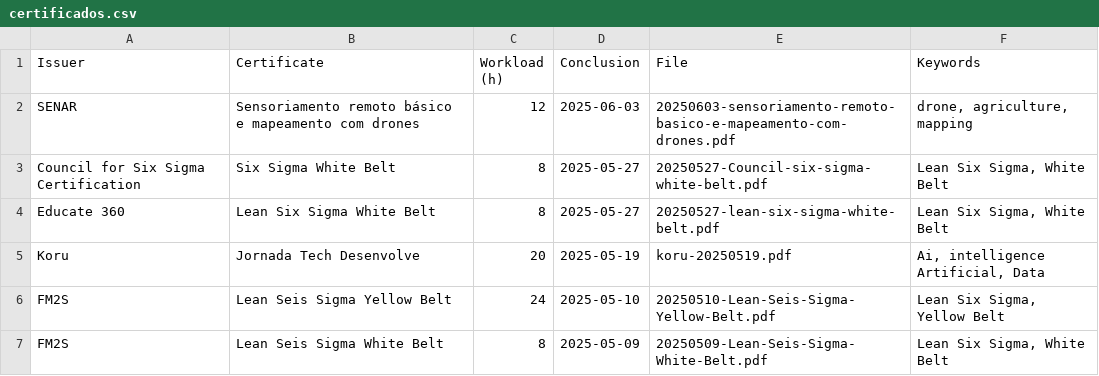
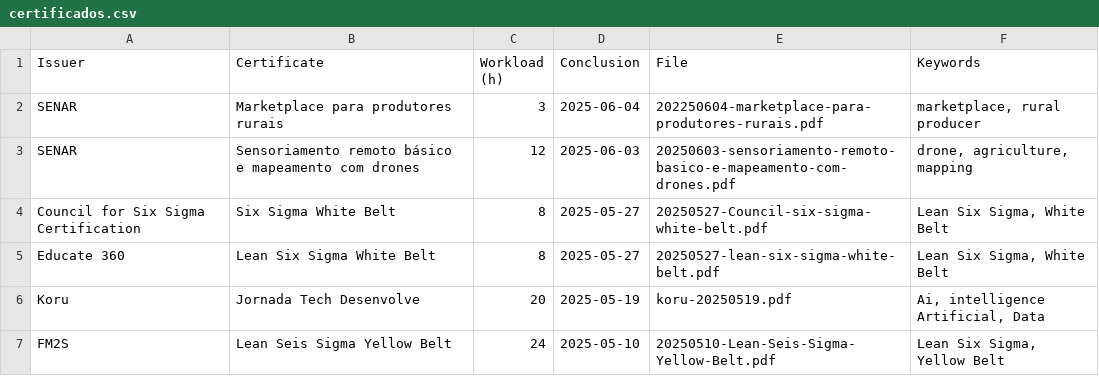
Before and after one commit to georgemaia/certificados-repo, a CSV file: files/certificados.csv, drawn as a sheet; only a part is shown; the shorter side is filled out with more unchanged rows; the diff names each change by its address in the sheet, - before the commit and + after, or states it on an @@ line.

Commit message:
Marketplace para produtores rurais

```diff
--- a/files/certificados.csv
+++ b/files/certificados.csv
+row 2: SENAR | Marketplace para produtores rurais | 3 | 2025-06-04 | 202250604-marketplace-para-produtores-rurais.pdf | marketplace, rural producer
```
Also changed, not shown: 1 other file.
